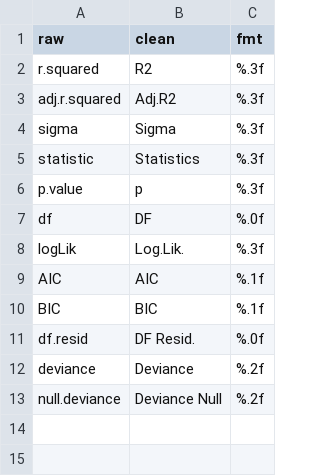
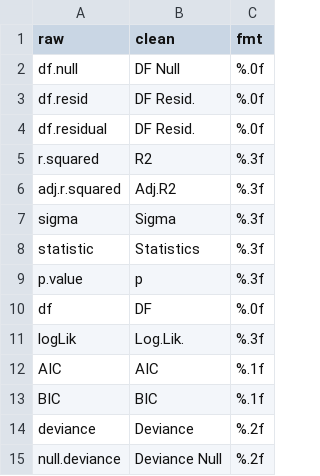
Before and after one commit to vincentarelbundock/modelsummary, a CSV file: data/gof_map.csv, drawn as a sheet.

```diff
--- a/data/gof_map.csv
+++ b/data/gof_map.csv
@@ -1,2 +1,5 @@
 raw,clean,fmt
+df.null,DF Null,%.0f
+df.resid,DF Resid.,%.0f
+df.residual,DF Resid.,%.0f
 r.squared,R2,%.3f
@@ -10,3 +13,2 @@ AIC,AIC,%.1f
 BIC,BIC,%.1f
-df.resid,DF Resid.,%.0f
 deviance,Deviance,%.2f
```
Also changed, not shown: 17 other files.
